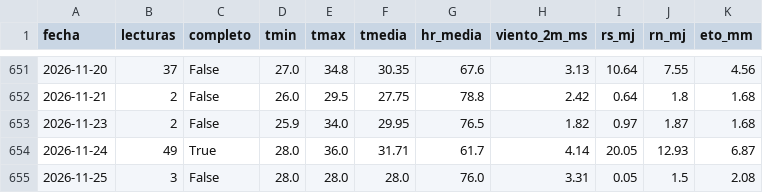
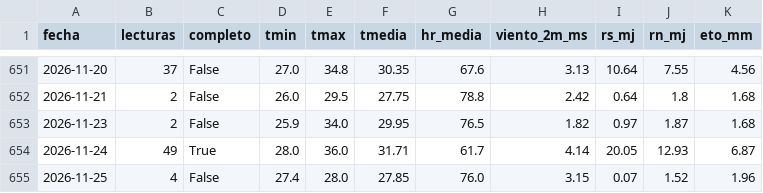
Before and after one commit to henryayalachully12-alt/cecasp, a CSV file: data/diario.csv, drawn as a sheet; only a part is shown, gaps mark what is left out.

Commit message:
Nuevas lecturas

```diff
--- a/data/diario.csv
+++ b/data/diario.csv
@@ -654,2 +654,2 @@ fecha,lecturas,completo,tmin,tmax,tmedia,hr_media,viento_2m_ms,rs_mj,rn_mj,eto_m
 2026-11-24,49,True,28.0,36.0,31.71,61.7,4.14,20.05,12.93,6.87
-2026-11-25,3,False,28.0,28.0,28.0,76.0,3.31,0.05,1.5,2.08
+2026-11-25,4,False,27.4,28.0,27.85,76.0,3.15,0.07,1.52,1.96
```
Also changed, not shown: data/etc_diaria.csv, 2 other files.
